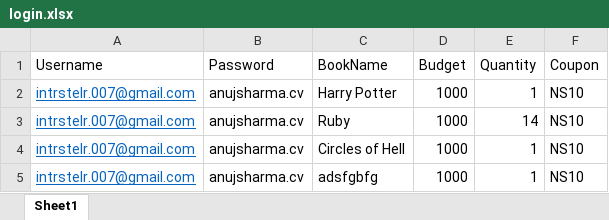
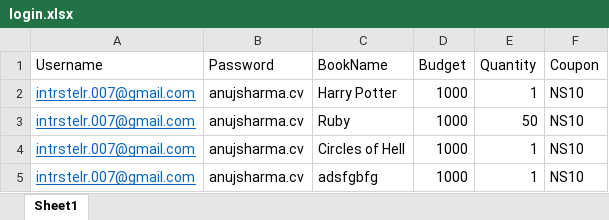
Before and after one commit to InterstellaR-007/UIPath_BooksWagon, an Excel workbook: login.xlsx, sheet Sheet1, drawn as a sheet; values as stored, in another font and other column widths than the file's, no borders; the diff names each change by its address in the sheet, - before the commit and + after, or states it on an @@ line.

```diff
--- a/login.xlsx (sheet Sheet1)
+++ b/login.xlsx (sheet Sheet1)
-E3 (Quantity): 14
+E3 (Quantity): 50
```
Also changed, not shown: BookTable_1.xlsx, 4 other files.
